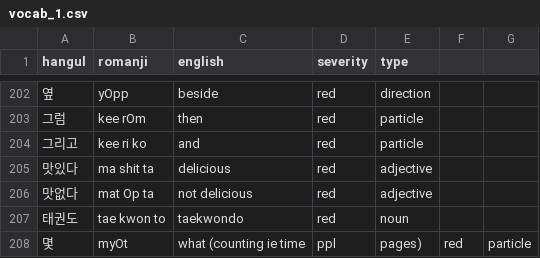
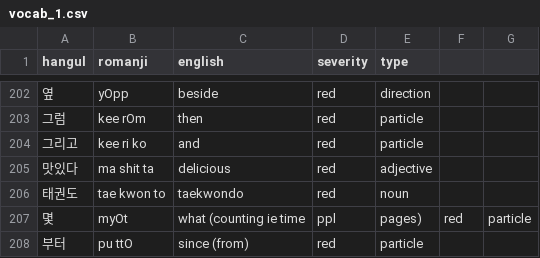
Before and after one commit to aquanow-calvin/aquanow-calvin.github.io, a CSV file: vocab_1.csv, drawn as a sheet; only a part is shown, gaps mark what is left out; the shorter side is filled out with more unchanged rows; the diff names each change by its address in the sheet, - before the commit and + after, or states it on an @@ line.

Commit message:
Updates

```diff
--- a/vocab_1.csv
+++ b/vocab_1.csv
-row 206: 맛없다 | mat Op ta | not delicious | red | adjective
```
